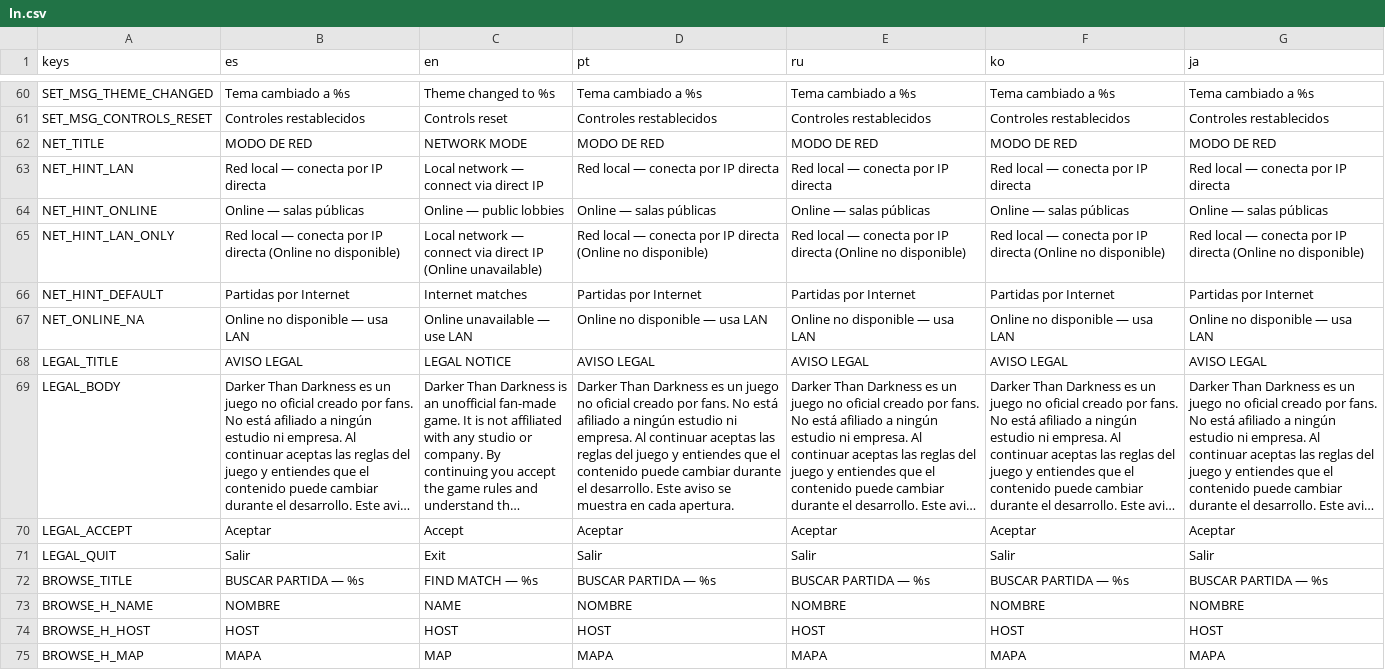
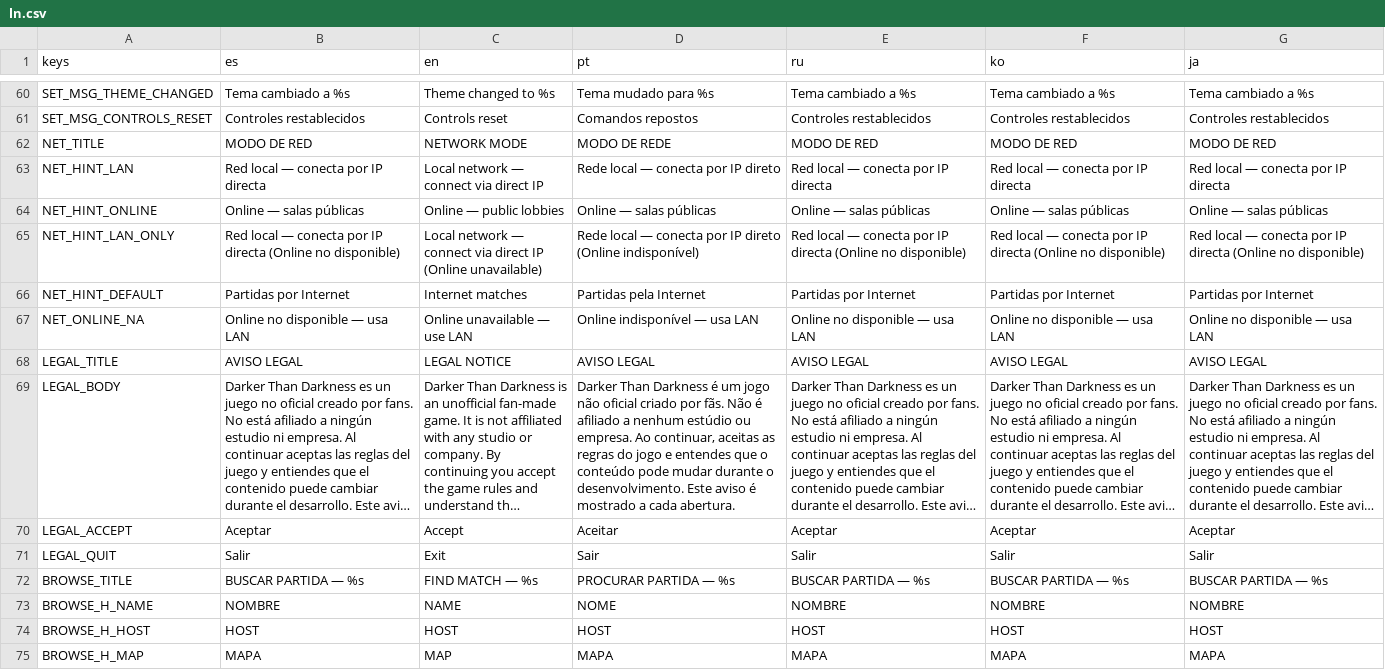
Before and after one commit to ABCzxcqwe/Darker-Than-Darkness, a CSV file: ln/ln.csv, drawn as a sheet; only a part is shown, gaps mark what is left out; long unchanged cells end in …; the diff covers the shown part only; the diff names each change by its address in the sheet, - before the commit and + after, or states it on an @@ line.

```diff
--- a/ln/ln.csv
+++ b/ln/ln.csv
-D60 (pt): Tema cambiado a %s
+D60 (pt): Tema mudado para %s
-D61 (pt): Controles restablecidos
+D61 (pt): Comandos repostos
-D62 (pt): MODO DE RED
+D62 (pt): MODO DE REDE
-D63 (pt): Red local — conecta por IP directa
+D63 (pt): Rede local — conecta por IP direto
-D65 (pt): Red local — conecta por IP directa (Online no disponible)
+D65 (pt): Rede local — conecta por IP direto (Online indisponível)
-D66 (pt): Partidas por Internet
+D66 (pt): Partidas pela Internet
-D67 (pt): Online no disponible — usa LAN
+D67 (pt): Online indisponível — usa LAN
-D69 (pt): …Than Darkness es un juego no oficial creado por fans. No está afiliado a ningún estudio ni empresa. Al continuar aceptas las reglas del juego y entiendes que el contenido puede cambiar durante el desarrollo. Este aviso se muestra en cada apertura.
+D69 (pt): …Than Darkness é um jogo não oficial criado por fãs. Não é afiliado a nenhum estúdio ou empresa. Ao continuar, aceitas as regras do jogo e entendes que o conteúdo pode mudar durante o desenvolvimento. Este aviso é mostrado a cada abertura.
-D70 (pt): Aceptar
+D70 (pt): Aceitar
-D71 (pt): Salir
+D71 (pt): Sair
-D72 (pt): BUSCAR PARTIDA — %s
+D72 (pt): PROCURAR PARTIDA — %s
-D73 (pt): NOMBRE
+D73 (pt): NOME
```
Also changed, not shown: 146 edited cells elsewhere in this file, 5 other files.
